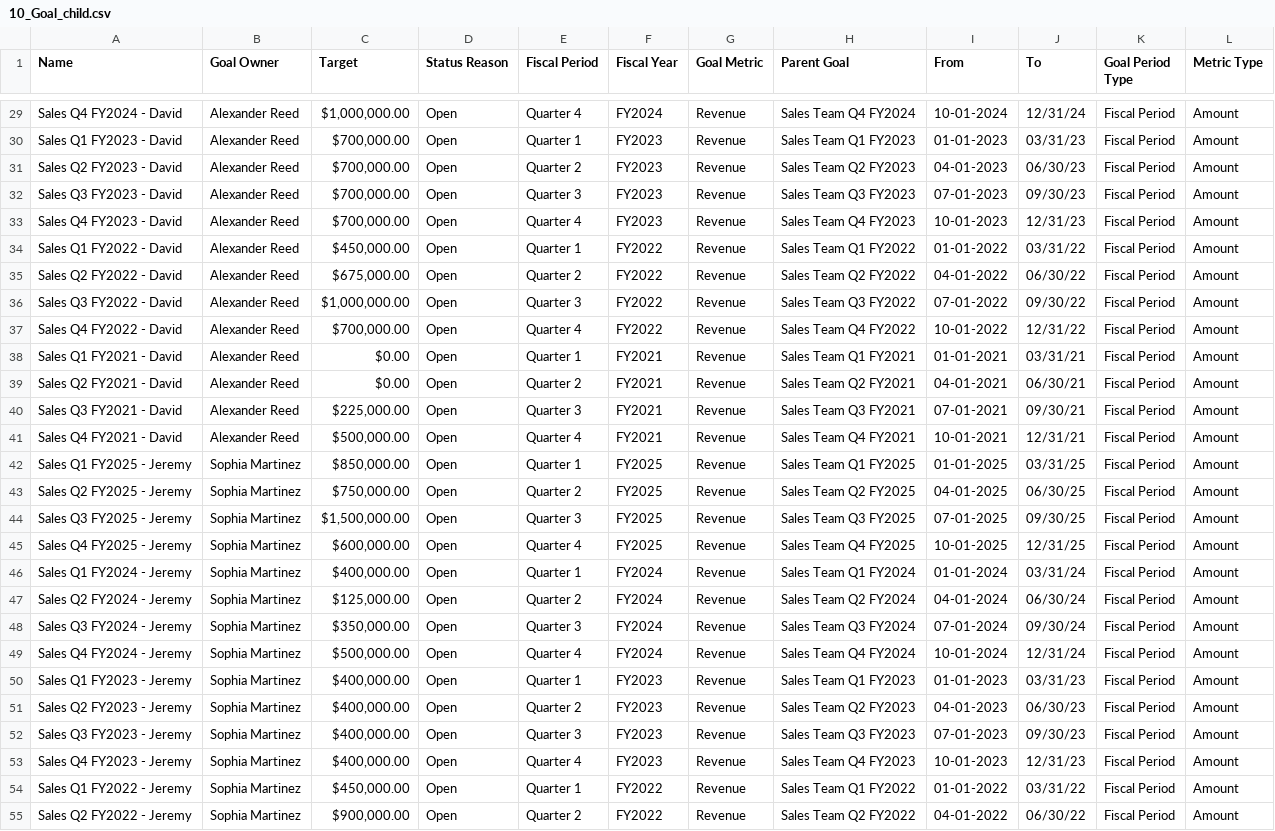
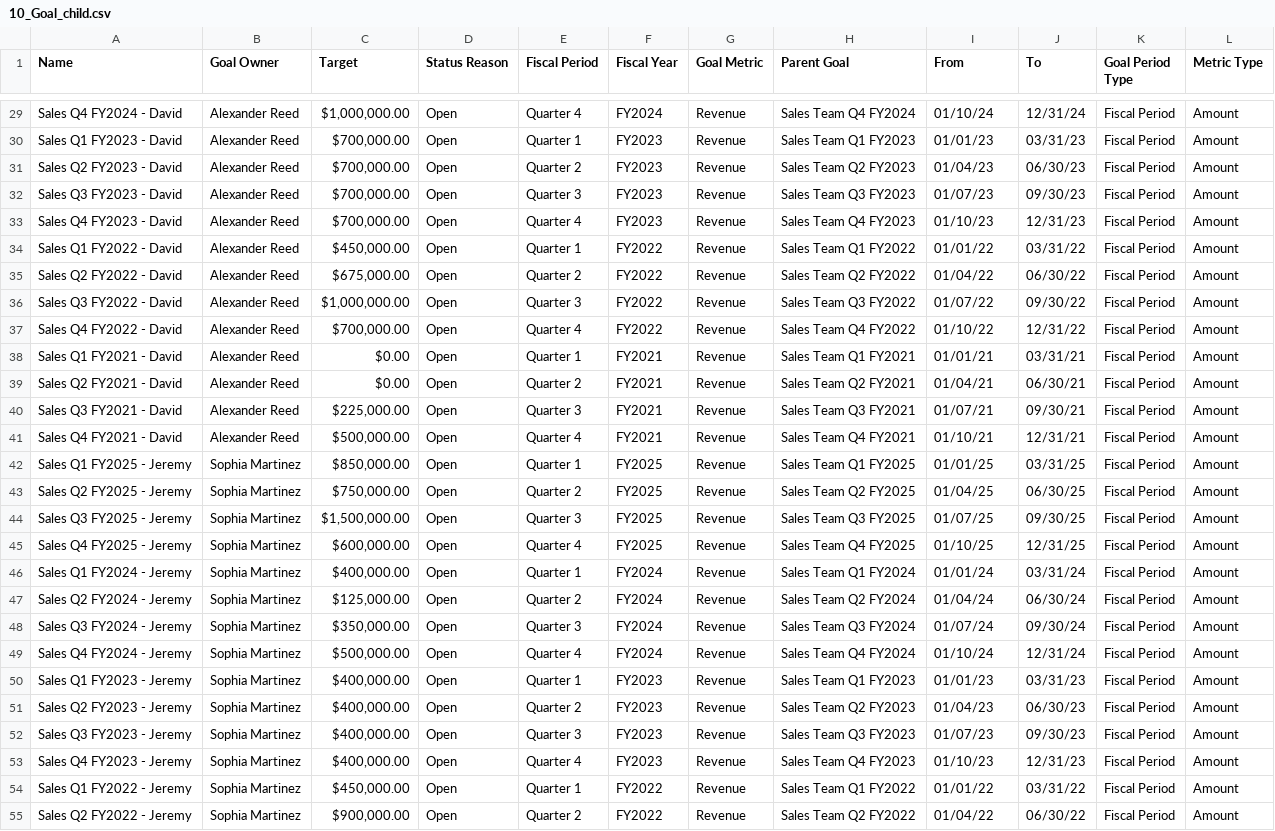
Before and after one commit to rajislearning/d365agents-sampledata, a CSV file: sales/sales-research-agent/10_Goal_child.csv, drawn as a sheet; only a part is shown, gaps mark what is left out; the diff covers the shown part only; the diff names each change by its address in the sheet, - before the commit and + after, or states it on an @@ line.

```diff
--- a/sales/sales-research-agent/10_Goal_child.csv
+++ b/sales/sales-research-agent/10_Goal_child.csv
-I29 (From): 10-01-2024
+I29 (From): 01/10/24
-I30 (From): 01-01-2023
+I30 (From): 01/01/23
-I31 (From): 04-01-2023
+I31 (From): 01/04/23
-I32 (From): 07-01-2023
+I32 (From): 01/07/23
-I33 (From): 10-01-2023
+I33 (From): 01/10/23
-I34 (From): 01-01-2022
+I34 (From): 01/01/22
-I35 (From): 04-01-2022
+I35 (From): 01/04/22
-I36 (From): 07-01-2022
+I36 (From): 01/07/22
-I37 (From): 10-01-2022
+I37 (From): 01/10/22
-I38 (From): 01-01-2021
+I38 (From): 01/01/21
-I39 (From): 04-01-2021
+I39 (From): 01/04/21
-I40 (From): 07-01-2021
+I40 (From): 01/07/21
-I41 (From): 10-01-2021
+I41 (From): 01/10/21
-I42 (From): 01-01-2025
+I42 (From): 01/01/25
-I43 (From): 04-01-2025
+I43 (From): 01/04/25
-I44 (From): 07-01-2025
+I44 (From): 01/07/25
-I45 (From): 10-01-2025
+I45 (From): 01/10/25
-I46 (From): 01-01-2024
+I46 (From): 01/01/24
-I47 (From): 04-01-2024
+I47 (From): 01/04/24
-I48 (From): 07-01-2024
+I48 (From): 01/07/24
-I49 (From): 10-01-2024
+I49 (From): 01/10/24
-I50 (From): 01-01-2023
+I50 (From): 01/01/23
-I51 (From): 04-01-2023
+I51 (From): 01/04/23
-I52 (From): 07-01-2023
+I52 (From): 01/07/23
-I53 (From): 10-01-2023
+I53 (From): 01/10/23
-I54 (From): 01-01-2022
+I54 (From): 01/01/22
-I55 (From): 04-01-2022
+I55 (From): 01/04/22
```
Also changed, not shown: 73 edited cells elsewhere in this file.
